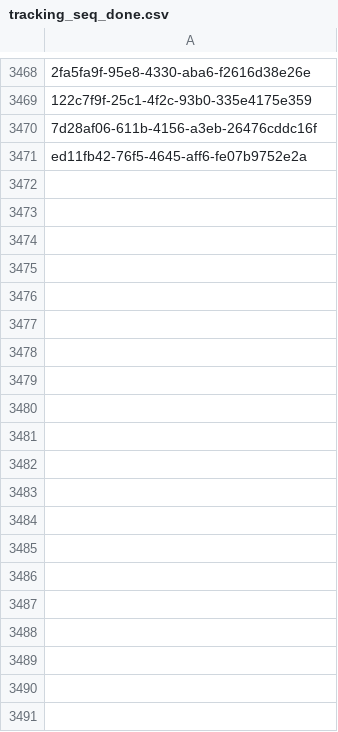
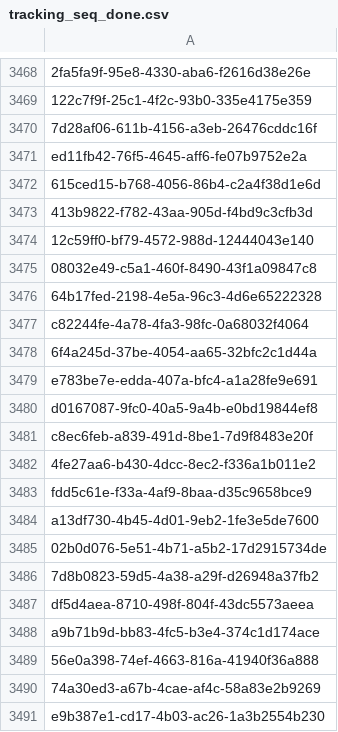
Before and after one commit to inbo/fis-rem-tracking, a CSV file: GMU8/Input/tracking_seq_done.csv, drawn as a sheet; only a part is shown, gaps mark what is left out; the diff covers the shown part only; the diff names each change by its address in the sheet, - before the commit and + after, or states it on an @@ line.

Commit message:
Update tracking_seq_done.csv
#13

```diff
--- a/GMU8/Input/tracking_seq_done.csv
+++ b/GMU8/Input/tracking_seq_done.csv
+row 3472: 615ced15-b768-4056-86b4-c2a4f38d1e6d
+row 3473: 413b9822-f782-43aa-905d-f4bd9c3cfb3d
+row 3474: 12c59ff0-bf79-4572-988d-12444043e140
+row 3475: 08032e49-c5a1-460f-8490-43f1a09847c8
+row 3476: 64b17fed-2198-4e5a-96c3-4d6e65222328
+row 3477: c82244fe-4a78-4fa3-98fc-0a68032f4064
+row 3478: 6f4a245d-37be-4054-aa65-32bfc2c1d44a
+row 3479: e783be7e-edda-407a-bfc4-a1a28fe9e691
+row 3480: d0167087-9fc0-40a5-9a4b-e0bd19844ef8
+row 3481: c8ec6feb-a839-491d-8be1-7d9f8483e20f
+row 3482: 4fe27aa6-b430-4dcc-8ec2-f336a1b011e2
+row 3483: fdd5c61e-f33a-4af9-8baa-d35c9658bce9
+row 3484: a13df730-4b45-4d01-9eb2-1fe3e5de7600
+row 3485: 02b0d076-5e51-4b71-a5b2-17d2915734de
+row 3486: 7d8b0823-59d5-4a38-a29f-d26948a37fb2
+row 3487: df5d4aea-8710-498f-804f-43dc5573aeea
+row 3488: a9b71b9d-bb83-4fc5-b3e4-374c1d174ace
+row 3489: 56e0a398-74ef-4663-816a-41940f36a888
+row 3490: 74a30ed3-a67b-4cae-af4c-58a83e2b9269
+row 3491: e9b387e1-cd17-4b03-ac26-1a3b2554b230
```
Also changed, not shown: 58 added rows elsewhere in this file.
